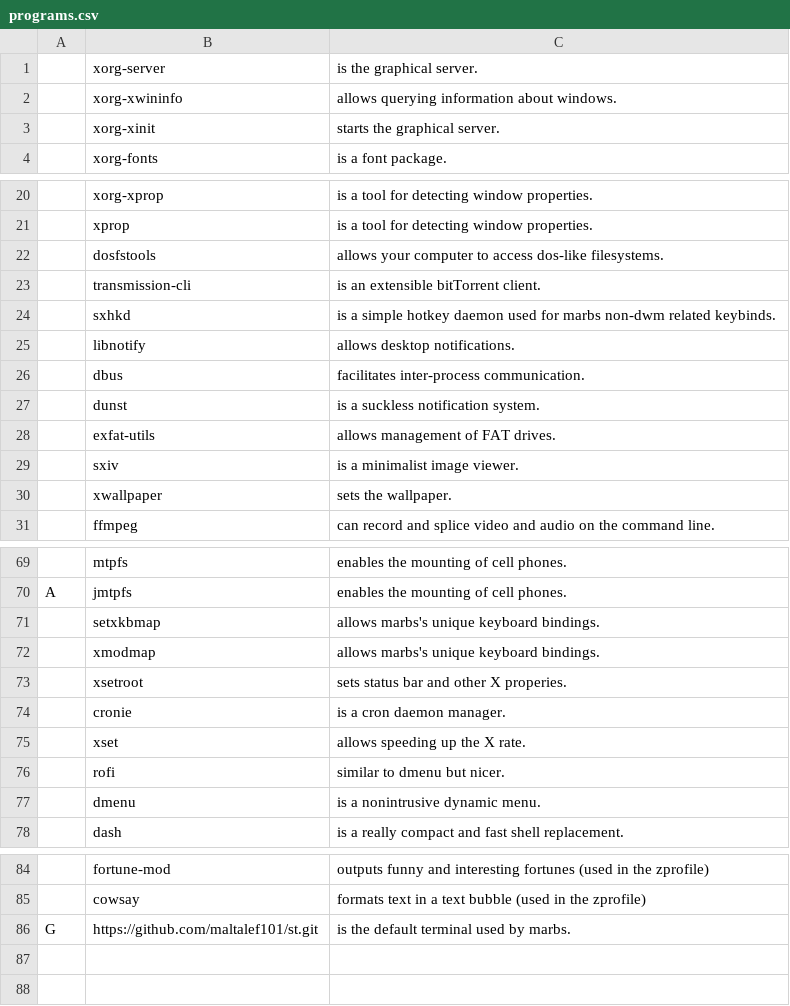
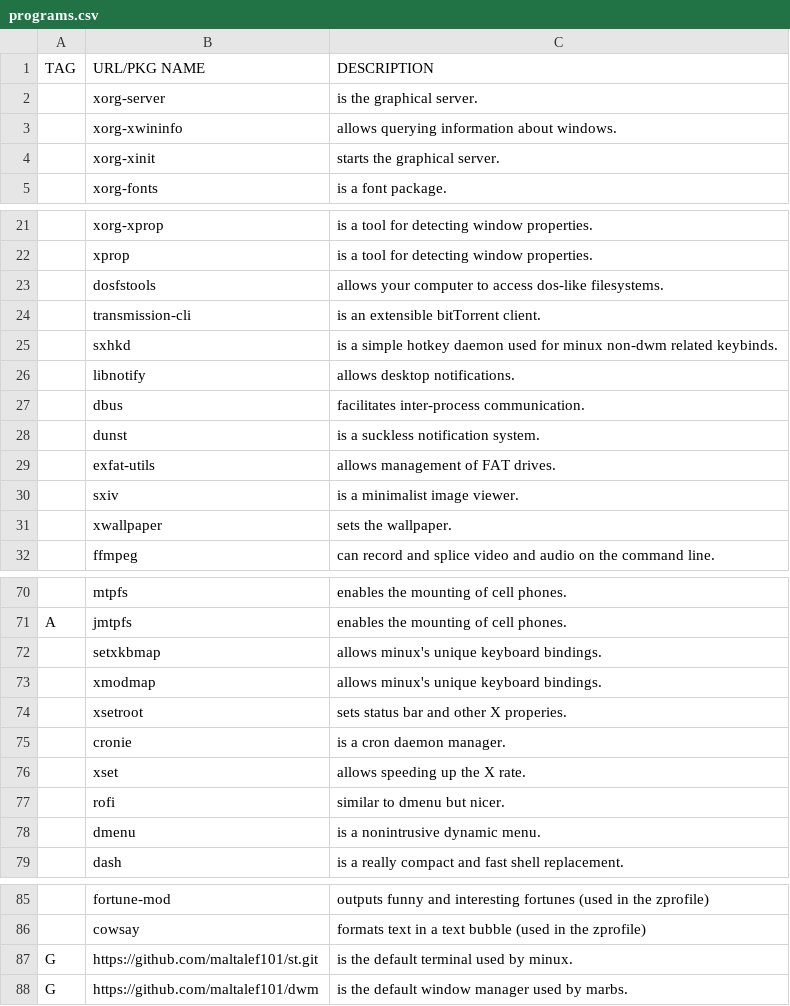
Before and after one commit to maltalef101/minux, a CSV file: programs.csv, drawn as a sheet; only a part is shown, gaps mark what is left out; addresses are those after the commit; the diff names each change by its address in the sheet, - before the commit and + after, or states it on an @@ line.

```diff
--- a/programs.csv
+++ b/programs.csv
+row 1: TAG | URL/PKG NAME | DESCRIPTION
-C25: …used for marbs non-dwm related…
+C25: …used for minux non-dwm related…
-C72:C73: allows marbs's unique keyboard bindings.
+C72:C73: allows minux's unique keyboard bindings.
-C87: is the default terminal used by marbs.
+C87: is the default terminal used by minux.
+row 88: G | https://github.com/maltalef101/dwm | is the default window manager used by marbs.
```
Also changed, not shown: 2 other files.
